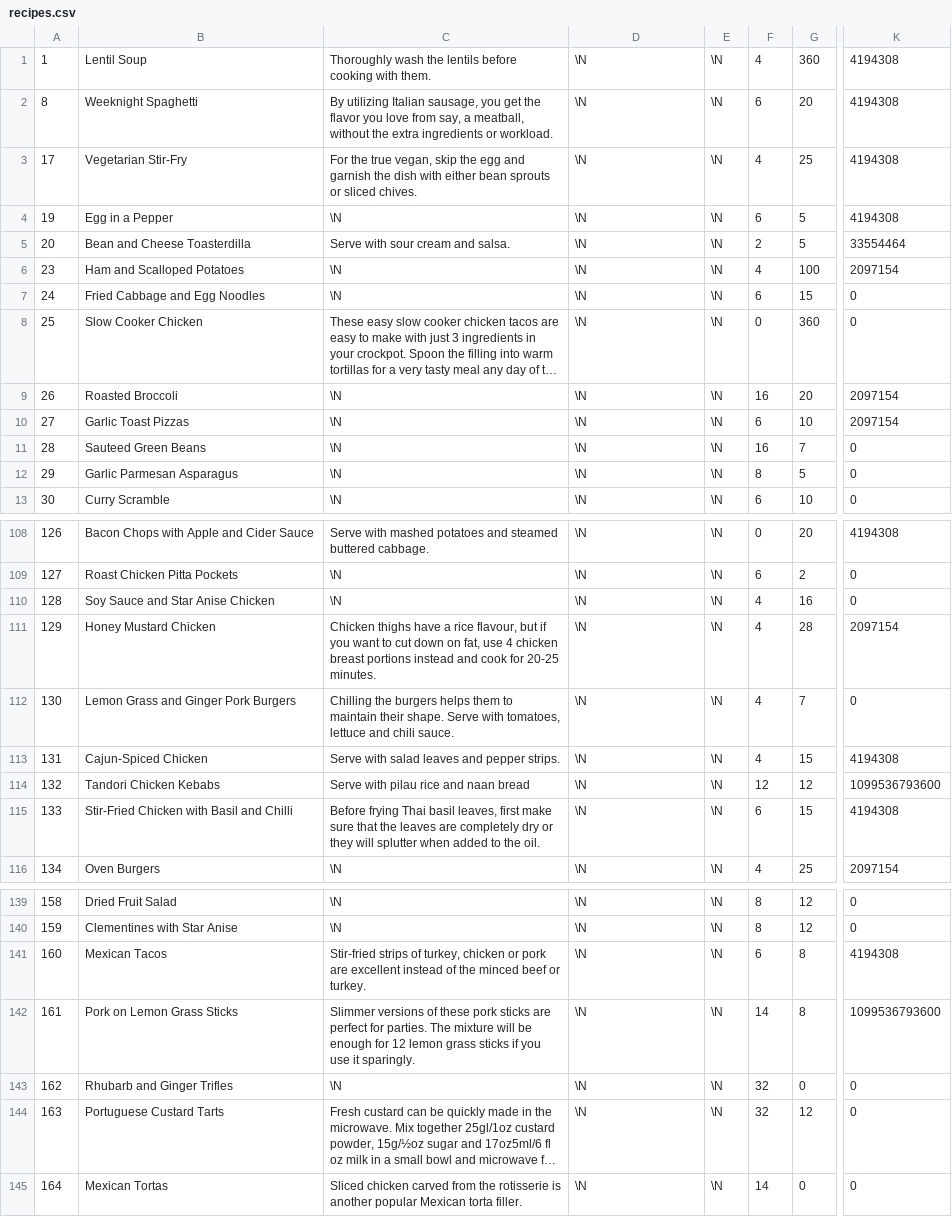
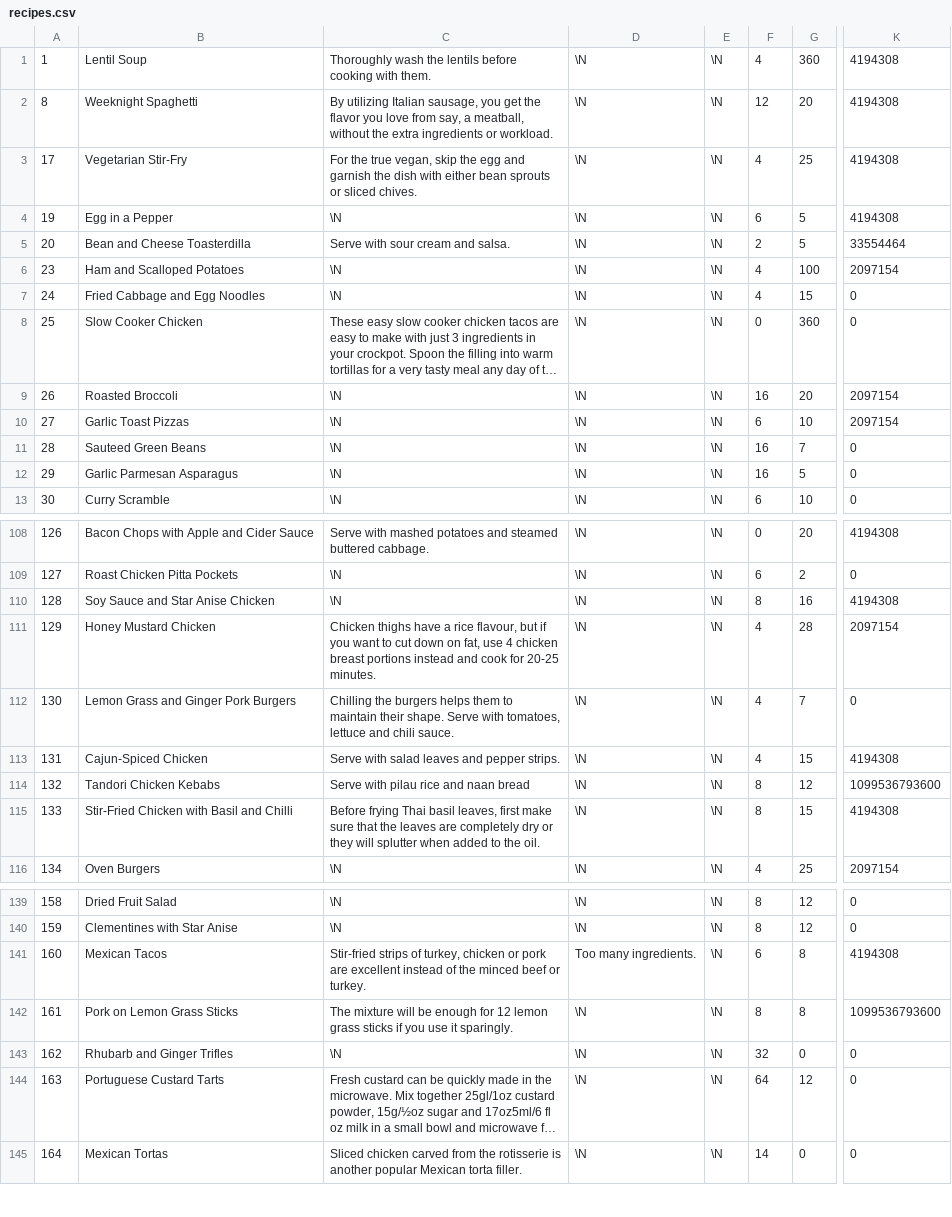
Before and after one commit to gscanlon21/a-feast-a-day, a CSV file: .backups/recipes.csv, drawn as a sheet; only a part is shown, gaps mark what is left out; long unchanged cells end in …; the diff covers the shown part only; the diff names each change by its address in the sheet, - before the commit and + after, or states it on an @@ line.

```diff
--- a/.backups/recipes.csv
+++ b/.backups/recipes.csv
-F2: 6
+F2: 12
-F7: 6
+F7: 4
-F12: 8
+F12: 16
-F110: 4
+F110: 8
-K110: 0
+K110: 4194308
-F114: 12
+F114: 8
-F115: 6
+F115: 8
-D141: \N
+D141: Too many ingredients.
-C142: Slimmer versions of these pork sticks are perfect for parties. The mixture…
+C142: The mixture…
-F142: 14
+F142: 8
-F144: 32
+F144: 64
```
Also changed, not shown: 31 edited cells elsewhere in this file, .backups/ingredients.csv, 13 other files.
